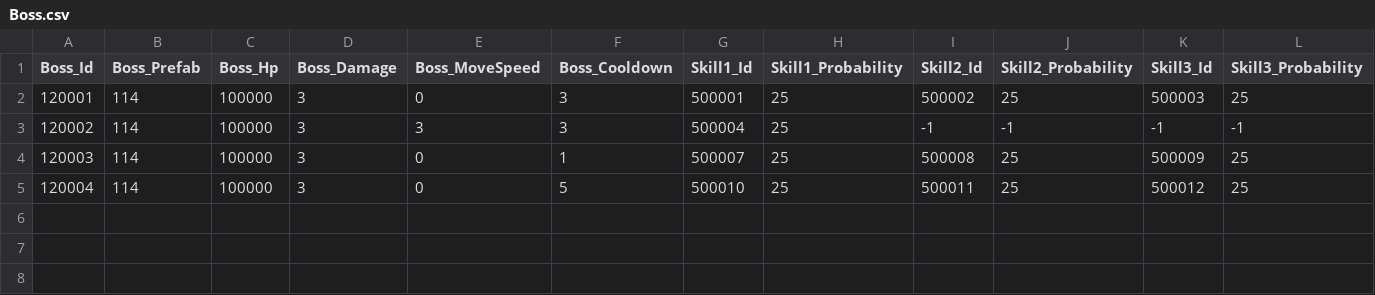
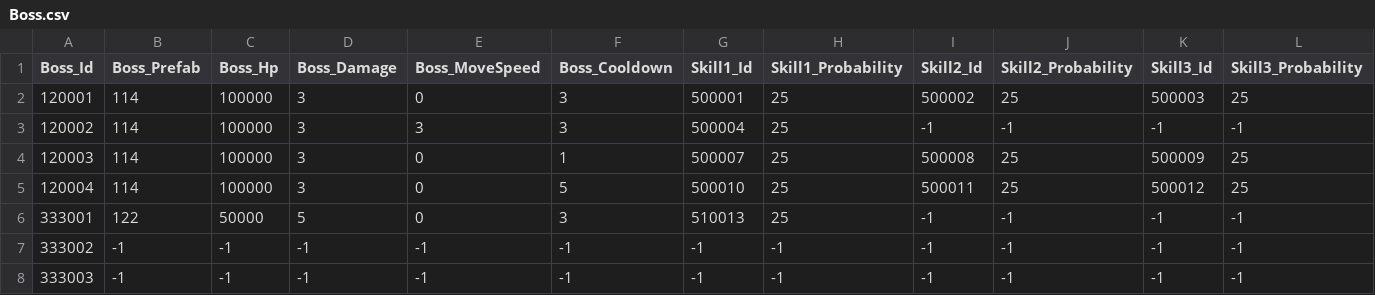
Before and after one commit to qkrkwl6666/TangTangHuru, a CSV file: Assets/08.DataTable/Boss.csv, drawn as a sheet; only a part is shown; rows hold the shown columns only; the diff names each change by its address in the sheet, - before the commit and + after, or states it on an @@ line.

```diff
--- a/Assets/08.DataTable/Boss.csv
+++ b/Assets/08.DataTable/Boss.csv
+row 6: 333001 | 122 | 50000 | 5 | 0 | 3 | 510013 | 25 | -1 | -1 | -1 | -1
+row 7: 333002 | -1 | -1 | -1 | -1 | -1 | -1 | -1 | -1 | -1 | -1 | -1
+row 8: 333003 | -1 | -1 | -1 | -1 | -1 | -1 | -1 | -1 | -1 | -1 | -1
```
Also changed, not shown: Assets/08.DataTable/BossSkill.csv, 36 other files.
